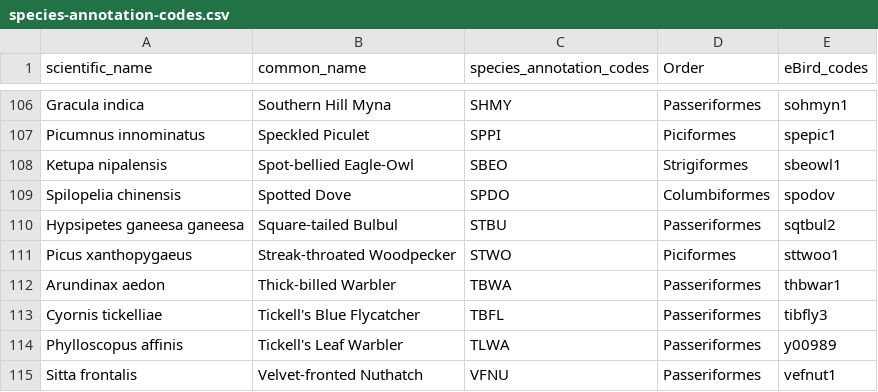
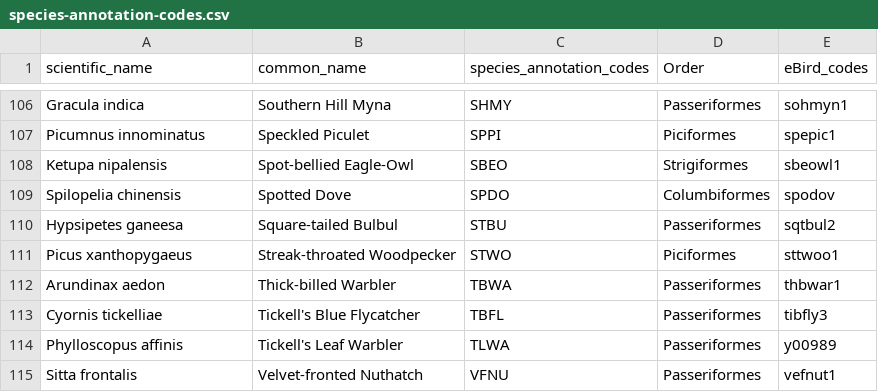
Before and after one commit to vjjan91/diurnal-Acoustics, a CSV file: data/species-annotation-codes.csv, drawn as a sheet; only a part is shown, gaps mark what is left out.

Commit message:
minor edit to species_annotation code

```diff
--- a/data/species-annotation-codes.csv
+++ b/data/species-annotation-codes.csv
@@ -109,3 +109,3 @@ Ketupa nipalensis,Spot-bellied Eagle-Owl,SBEO,Strigiformes,sbeowl1
 Spilopelia chinensis,Spotted Dove,SPDO,Columbiformes,spodov
-Hypsipetes ganeesa ganeesa,Square-tailed Bulbul,STBU,Passeriformes,sqtbul2
+Hypsipetes ganeesa,Square-tailed Bulbul,STBU,Passeriformes,sqtbul2
 Picus xanthopygaeus,Streak-throated Woodpecker,STWO,Piciformes,sttwoo1
```
